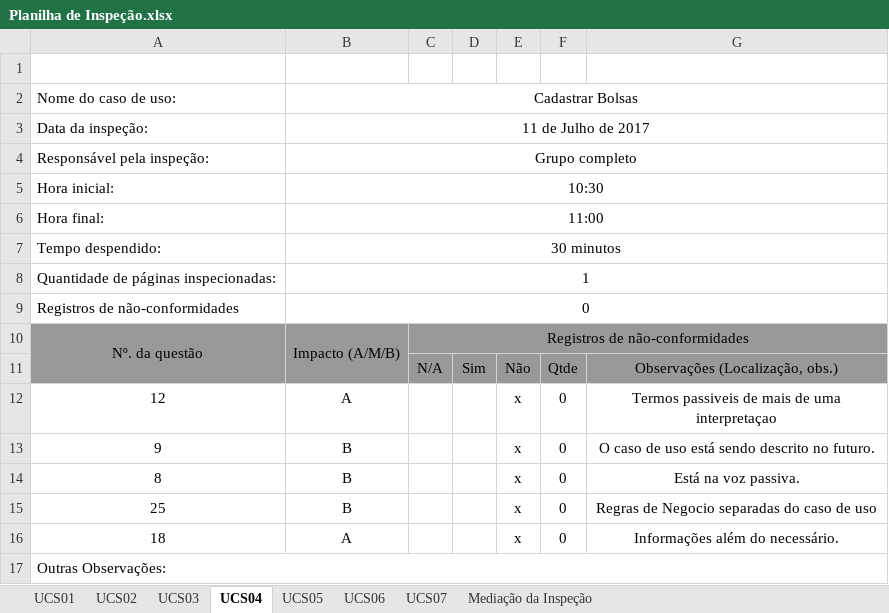
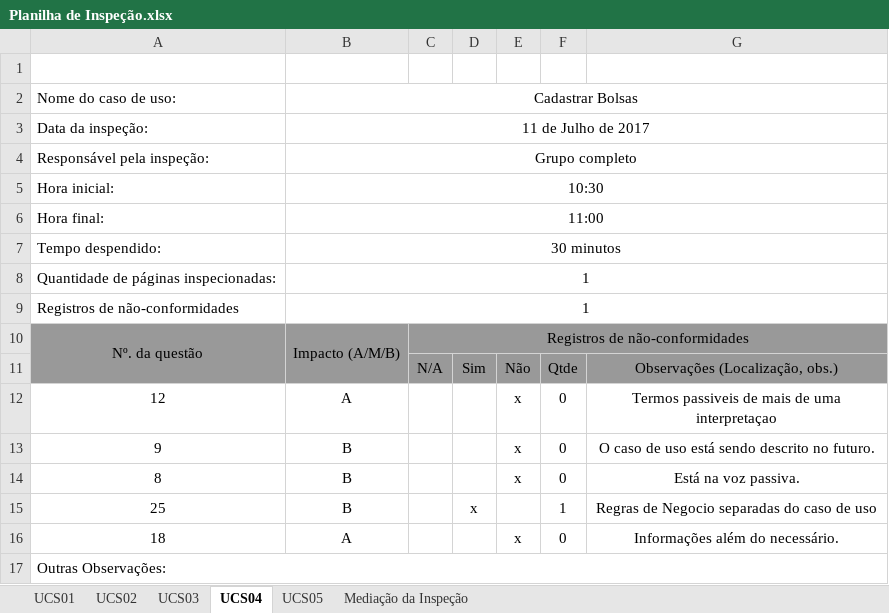
Before and after one commit to natanlbispo/Cliente, an Excel workbook: requeriments/Inspeção/Planilha de Inspeção.xlsx, sheet UCS04, drawn as a sheet; values as stored, in another font and other column widths than the file's, no borders; conditional formats not drawn; the diff names each change by its address in the sheet, - before the commit and + after, or states it on an @@ line.

```diff
--- a/requeriments/Inspeção/Planilha de Inspeção.xlsx (sheet UCS04)
+++ b/requeriments/Inspeção/Planilha de Inspeção.xlsx (sheet UCS04)
-sheet tab: UCS06
-sheet tab: UCS07
-B9: 0
+B9: 1
-D15: (empty)
+D15: x
-E15: x
+E15: (empty)
-F15: 0
+F15: 1
```
Also changed, not shown: sheet UCS05, sheet Mediação da Inspeção, requeriments/Inspeção/Merge com o primeiro documento.xlsx, 7 other files.
